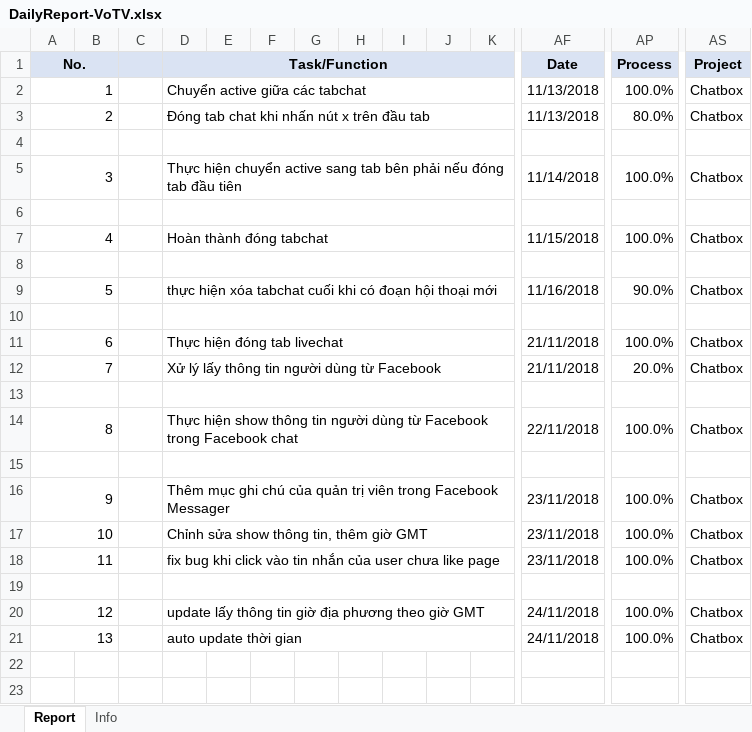
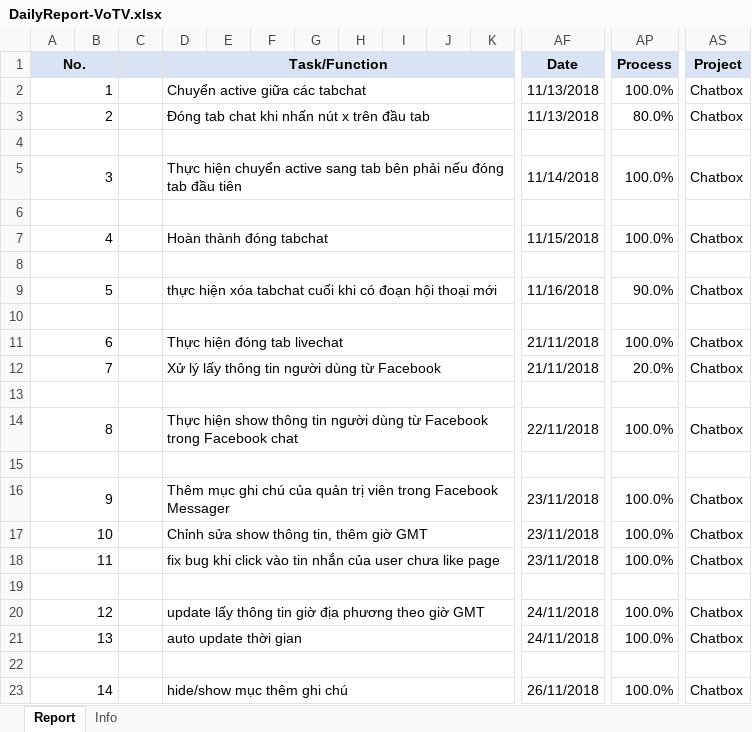
Before and after one commit to pcadev/Reports, an Excel workbook: DailyReport/DailyReport-VoTV.xlsx, sheet Report, drawn as a sheet; only a part is shown, gaps mark what is left out; values as stored, in another font and other column widths than the file's, no borders; charts and pictures not drawn; rows hold the shown columns only; the diff names each change by its address in the sheet, - before the commit and + after, or states it on an @@ line.

Commit message:
báo cáo 26/11/2018

```diff
--- a/DailyReport/DailyReport-VoTV.xlsx (sheet Report)
+++ b/DailyReport/DailyReport-VoTV.xlsx (sheet Report)
+row 22: (empty)
+row 23: 14 |  |  | hide/show mục thêm ghi chú |  |  |  |  |  |  |  | 26/11/2018 | 100.0% | Chatbox
```
Also changed, not shown: charts or pictures.
